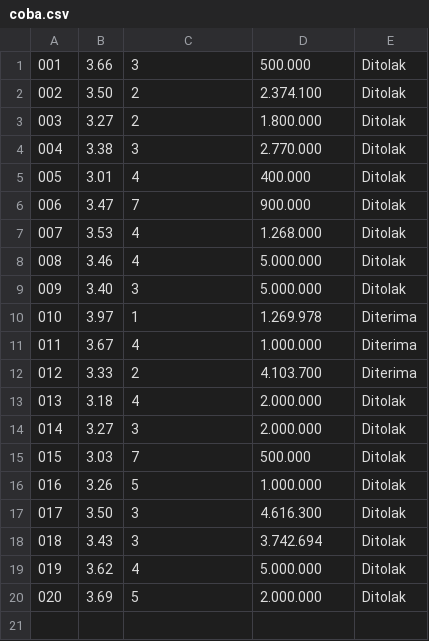
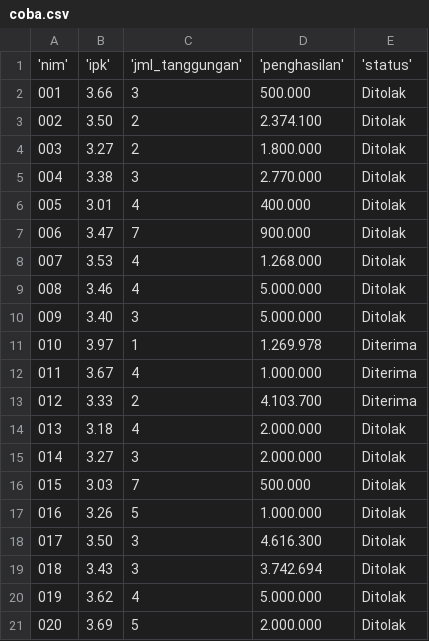
Before and after one commit to ghaldaa/gld, a CSV file: coba.csv, drawn as a sheet; the diff names each change by its address in the sheet, - before the commit and + after, or states it on an @@ line.

Commit message:
Update coba.csv

```diff
--- a/coba.csv
+++ b/coba.csv
+row 1: 'nim' | 'ipk' | 'jml_tanggungan' | 'penghasilan' | 'status'
```
